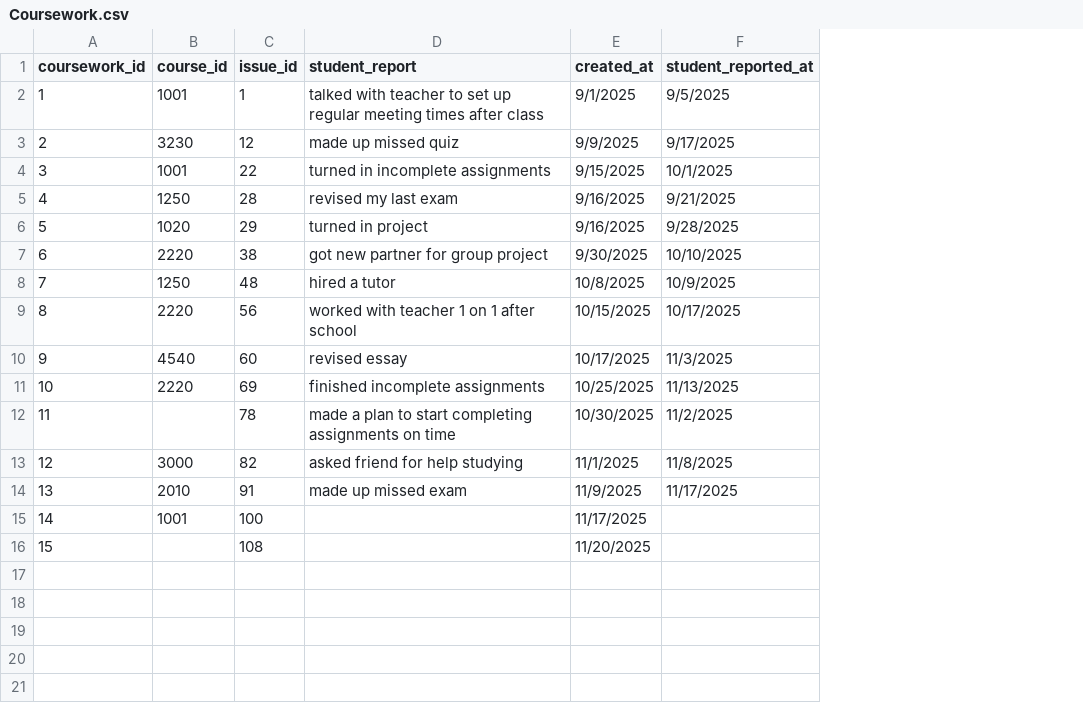
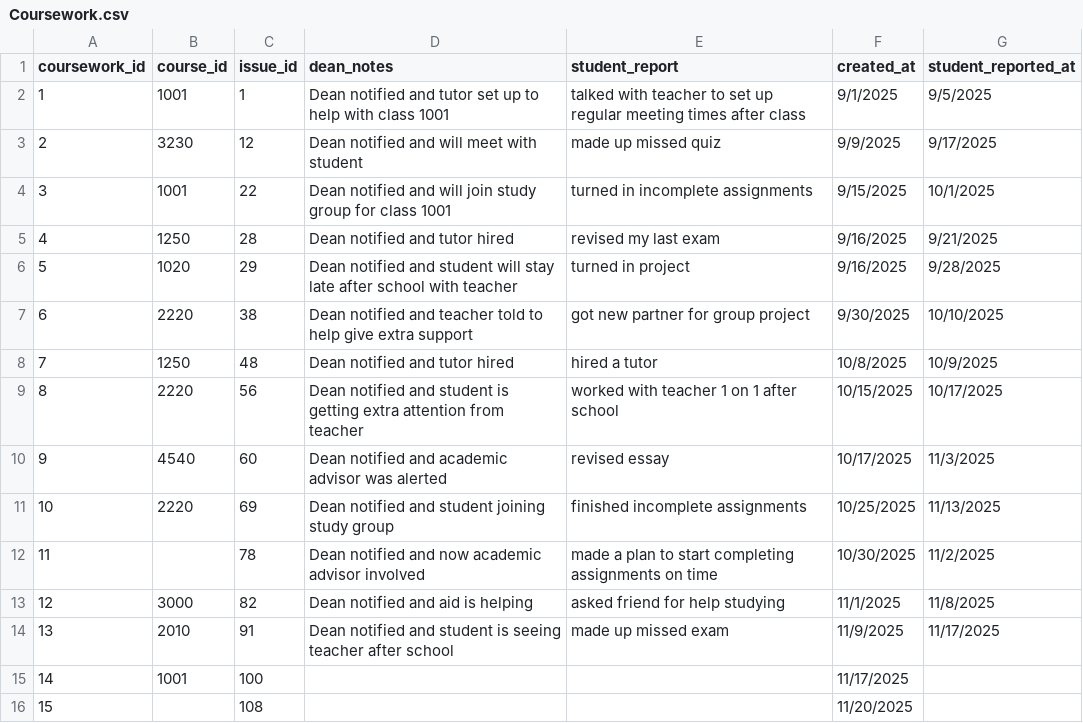
Before and after one commit to SnugTop/Student-Support-Database, a CSV file: data/Coursework.csv, drawn as a sheet; the diff names each change by its address in the sheet, - before the commit and + after, or states it on an @@ line.

Commit message:
Adjusting referrals page to have coursework and financial issues

```diff
--- a/data/Coursework.csv
+++ b/data/Coursework.csv
+column D (dean_notes), rows 2-14: Dean notified and tutor set up to help with class 1001 | Dean notified and will meet with student | Dean notified and will join study group for class 1001 | Dean notified and tutor hired | Dean notified and student will stay late after school with teacher | Dean notified and teacher told to help give extra support | Dean notified and tutor hired | Dean notified and student is getting extra attention from teacher | Dean notified and academic advisor was alerted | Dean notified and student joining study group | Dean notified and now academic advisor involved | Dean notified and aid is helping | Dean notified and student is seeing teacher after school
```
Also changed, not shown: 6 other files.
